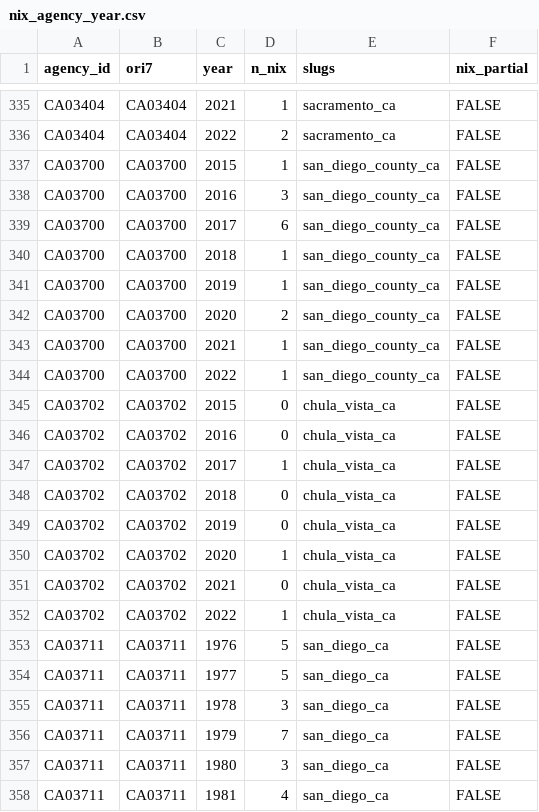
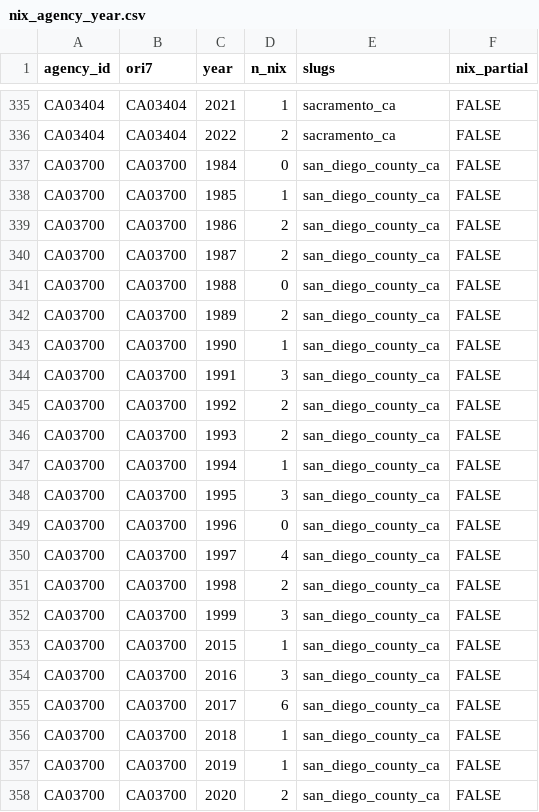
Before and after one commit to jnixy/agency-level-fatal-OIS, a CSV file: data/clean/nix_agency_year.csv, drawn as a sheet; only a part is shown, gaps mark what is left out; the shorter side is filled out with more unchanged rows.

```diff
--- a/data/clean/nix_agency_year.csv
+++ b/data/clean/nix_agency_year.csv
@@ -336,2 +336,18 @@ CA03404,CA03404,2021,1,sacramento_ca,FALSE
 CA03404,CA03404,2022,2,sacramento_ca,FALSE
+CA03700,CA03700,1984,0,san_diego_county_ca,FALSE
+CA03700,CA03700,1985,1,san_diego_county_ca,FALSE
+CA03700,CA03700,1986,2,san_diego_county_ca,FALSE
+CA03700,CA03700,1987,2,san_diego_county_ca,FALSE
+CA03700,CA03700,1988,0,san_diego_county_ca,FALSE
+CA03700,CA03700,1989,2,san_diego_county_ca,FALSE
+CA03700,CA03700,1990,1,san_diego_county_ca,FALSE
+CA03700,CA03700,1991,3,san_diego_county_ca,FALSE
+CA03700,CA03700,1992,2,san_diego_county_ca,FALSE
+CA03700,CA03700,1993,2,san_diego_county_ca,FALSE
+CA03700,CA03700,1994,1,san_diego_county_ca,FALSE
+CA03700,CA03700,1995,3,san_diego_county_ca,FALSE
+CA03700,CA03700,1996,0,san_diego_county_ca,FALSE
+CA03700,CA03700,1997,4,san_diego_county_ca,FALSE
+CA03700,CA03700,1998,2,san_diego_county_ca,FALSE
+CA03700,CA03700,1999,3,san_diego_county_ca,FALSE
 CA03700,CA03700,2015,1,san_diego_county_ca,FALSE
```
Also changed, not shown: agency-level-fatal-ois.csv, output/tables/coverage_by_year.csv, 14 other files.
